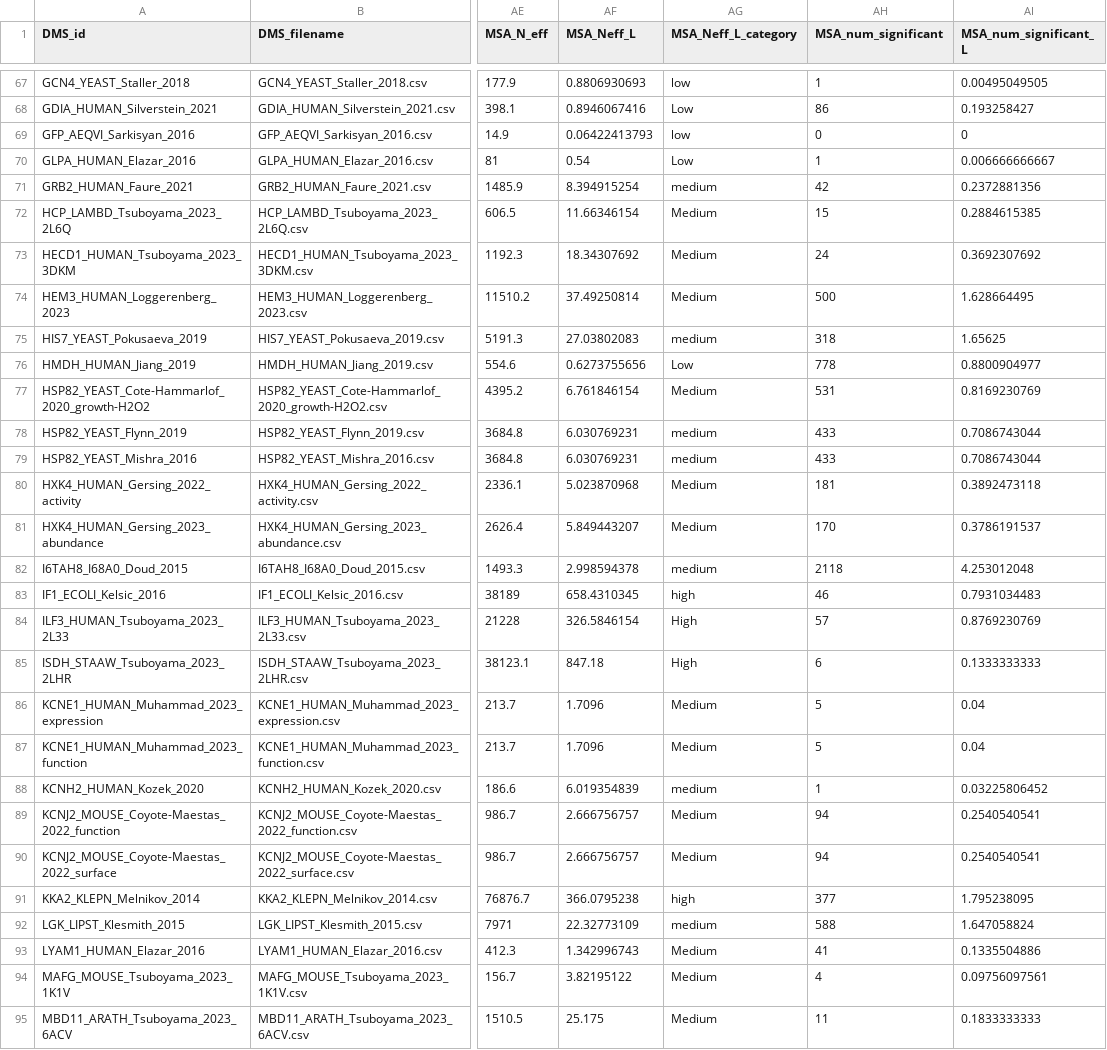
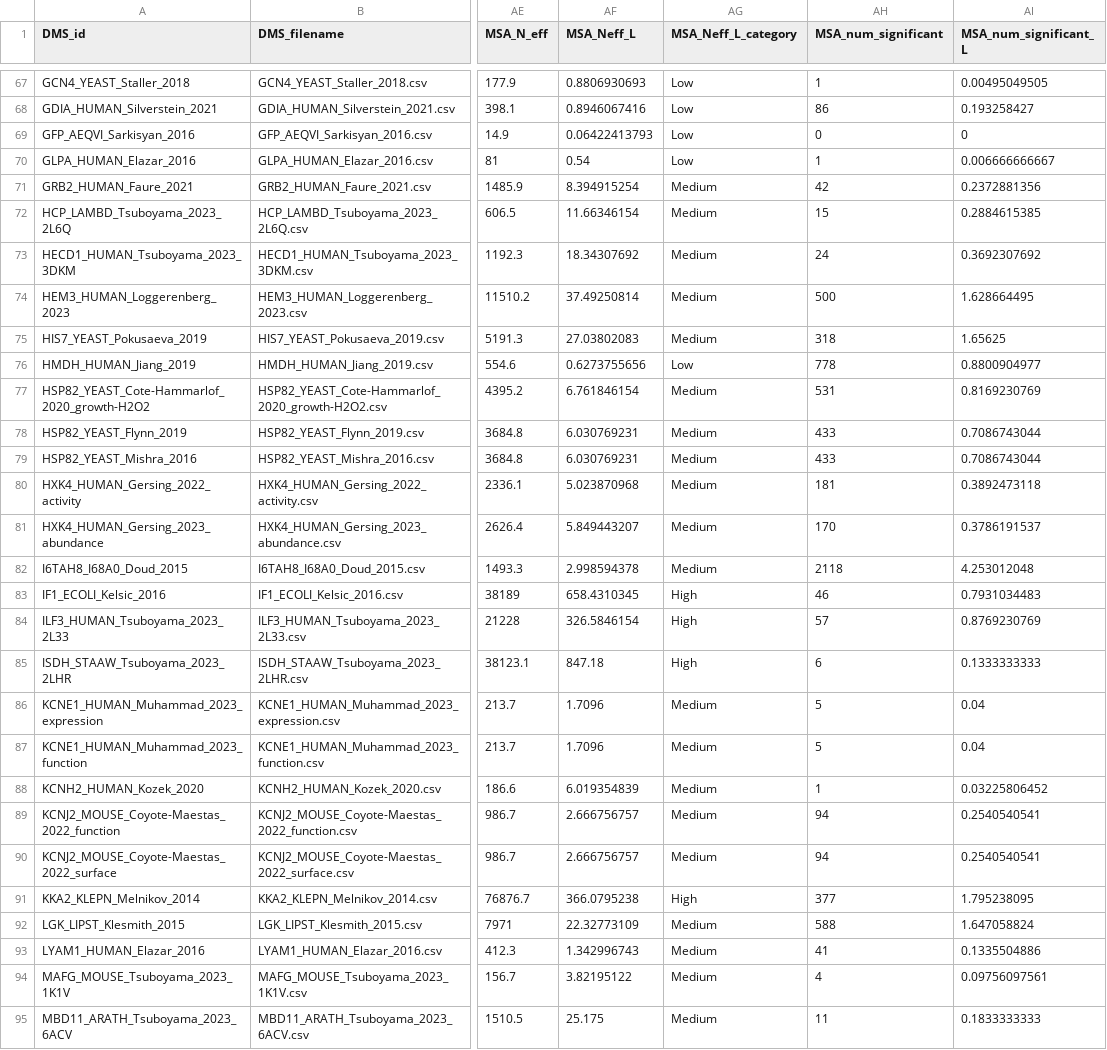
Before and after one commit to OATML-Markslab/ProteinGym, a CSV file: reference_files/DMS_substitutions.csv, drawn as a sheet; only a part is shown, gaps mark what is left out; the diff covers the shown part only; the diff names each change by its address in the sheet, - before the commit and + after, or states it on an @@ line.

```diff
--- a/reference_files/DMS_substitutions.csv
+++ b/reference_files/DMS_substitutions.csv
-AG67 (MSA_Neff_L_category): low
+AG67 (MSA_Neff_L_category): Low
-AG69 (MSA_Neff_L_category): low
+AG69 (MSA_Neff_L_category): Low
-AG71 (MSA_Neff_L_category): medium
+AG71 (MSA_Neff_L_category): Medium
-AG75 (MSA_Neff_L_category): medium
+AG75 (MSA_Neff_L_category): Medium
-AG78:AG79 (MSA_Neff_L_category): medium
+AG78:AG79 (MSA_Neff_L_category): Medium
-AG82 (MSA_Neff_L_category): medium
+AG82 (MSA_Neff_L_category): Medium
-AG83 (MSA_Neff_L_category): high
+AG83 (MSA_Neff_L_category): High
-AG88 (MSA_Neff_L_category): medium
+AG88 (MSA_Neff_L_category): Medium
-AG91 (MSA_Neff_L_category): high
+AG91 (MSA_Neff_L_category): High
-AG92 (MSA_Neff_L_category): medium
+AG92 (MSA_Neff_L_category): Medium
```
Also changed, not shown: 90 edited cells elsewhere in this file.
